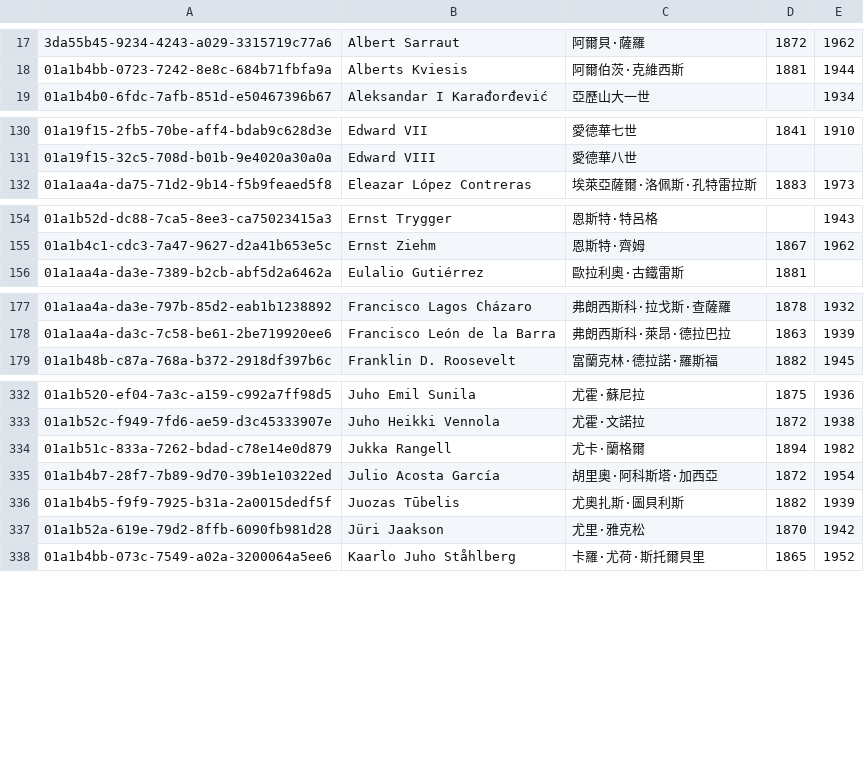
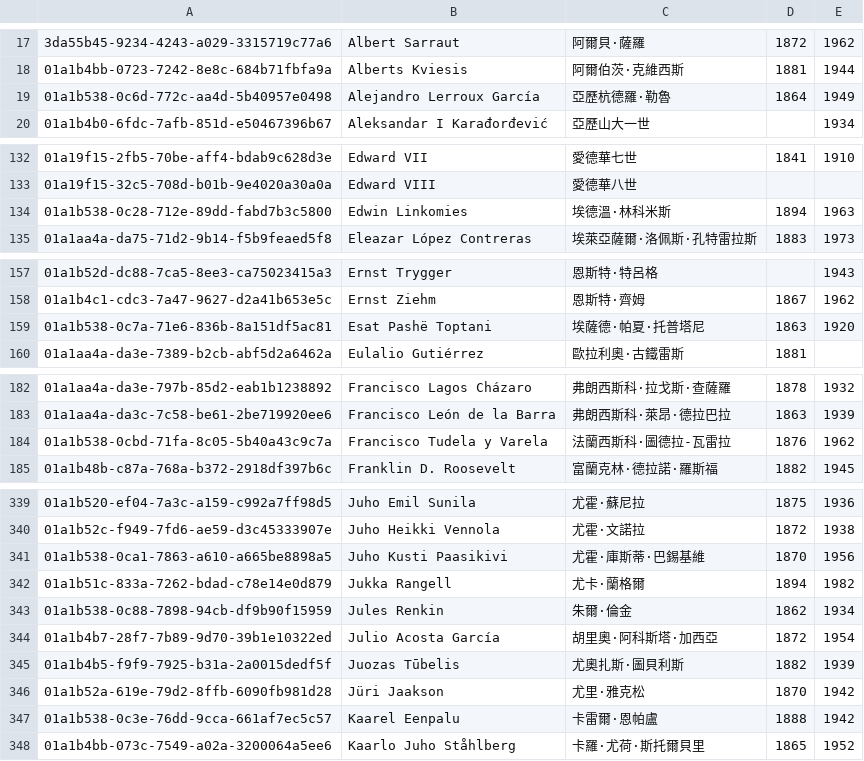
Before and after one commit to jack755051/world_line, a TSV file: data/seed/leaders/gap-830/existing_bios.tsv, drawn as a sheet; only a part is shown, gaps mark what is left out; the diff covers the shown part only; the diff names each change by its address in the sheet, - before the commit and + after, or states it on an @@ line.

```diff
--- a/data/seed/leaders/gap-830/existing_bios.tsv
+++ b/data/seed/leaders/gap-830/existing_bios.tsv
+row 19: 01a1b538-0c6d-772c-aa4d-5b40957e0498 | Alejandro Lerroux García | 亞歷杭德羅·勒魯 | 1864 | 1949
+row 134: 01a1b538-0c28-712e-89dd-fabd7b3c5800 | Edwin Linkomies | 埃德溫·林科米斯 | 1894 | 1963
+row 159: 01a1b538-0c7a-71e6-836b-8a151df5ac81 | Esat Pashë Toptani | 埃薩德·帕夏·托普塔尼 | 1863 | 1920
+row 184: 01a1b538-0cbd-71fa-8c05-5b40a43c9c7a | Francisco Tudela y Varela | 法蘭西斯科·圖德拉-瓦雷拉 | 1876 | 1962
+row 341: 01a1b538-0ca1-7863-a610-a665be8898a5 | Juho Kusti Paasikivi | 尤霍·庫斯蒂·巴錫基維 | 1870 | 1956
+row 343: 01a1b538-0c88-7898-94cb-df9b90f15959 | Jules Renkin | 朱爾·倫金 | 1862 | 1934
+row 347: 01a1b538-0c3e-76dd-9cca-661af7ec5c57 | Kaarel Eenpalu | 卡雷爾·恩帕盧 | 1888 | 1942
```
Also changed, not shown: 9 added rows elsewhere in this file, 1 other file.
